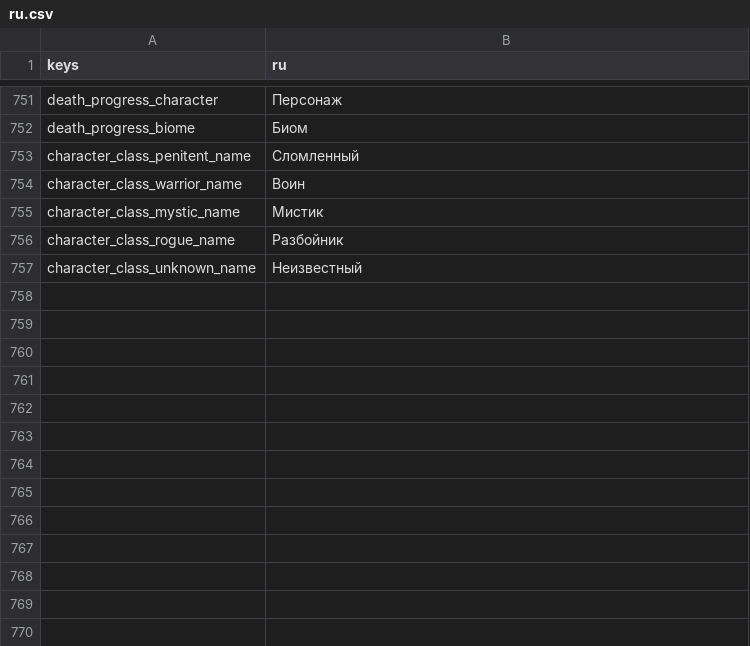
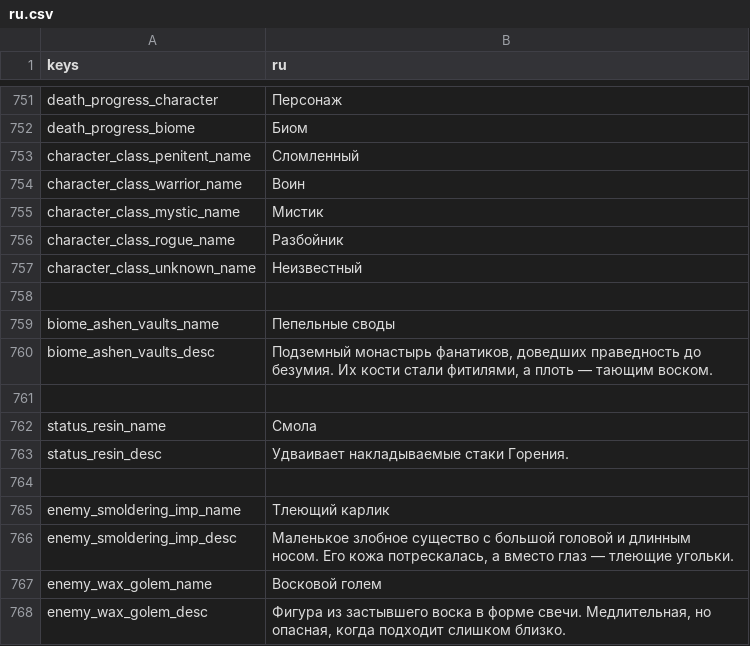
Before and after one commit to Bineev/crawler26, a CSV file: localization/ru.csv, drawn as a sheet; only a part is shown, gaps mark what is left out; the diff names each change by its address in the sheet, - before the commit and + after, or states it on an @@ line.

Commit message:
start adding new biome. backs, enemies +2

```diff
--- a/localization/ru.csv
+++ b/localization/ru.csv
+row 758: (empty)
+row 759: biome_ashen_vaults_name | Пепельные своды
+row 760: biome_ashen_vaults_desc | Подземный монастырь фанатиков, доведших праведность до безумия. Их кости стали фитилями, а плоть — тающим воском.
+row 761: (empty)
+row 762: status_resin_name | Смола
+row 763: status_resin_desc | Удваивает накладываемые стаки Горения.
+row 764: (empty)
+row 765: enemy_smoldering_imp_name | Тлеющий карлик
+row 766: enemy_smoldering_imp_desc | Маленькое злобное существо с большой головой и длинным носом. Его кожа потрескалась, а вместо глаз — тлеющие угольки.
+row 767: enemy_wax_golem_name | Восковой голем
+row 768: enemy_wax_golem_desc | Фигура из застывшего воска в форме свечи. Медлительная, но опасная, когда подходит слишком близко.
```
Also changed, not shown: localization/en.csv, 26 other files.
